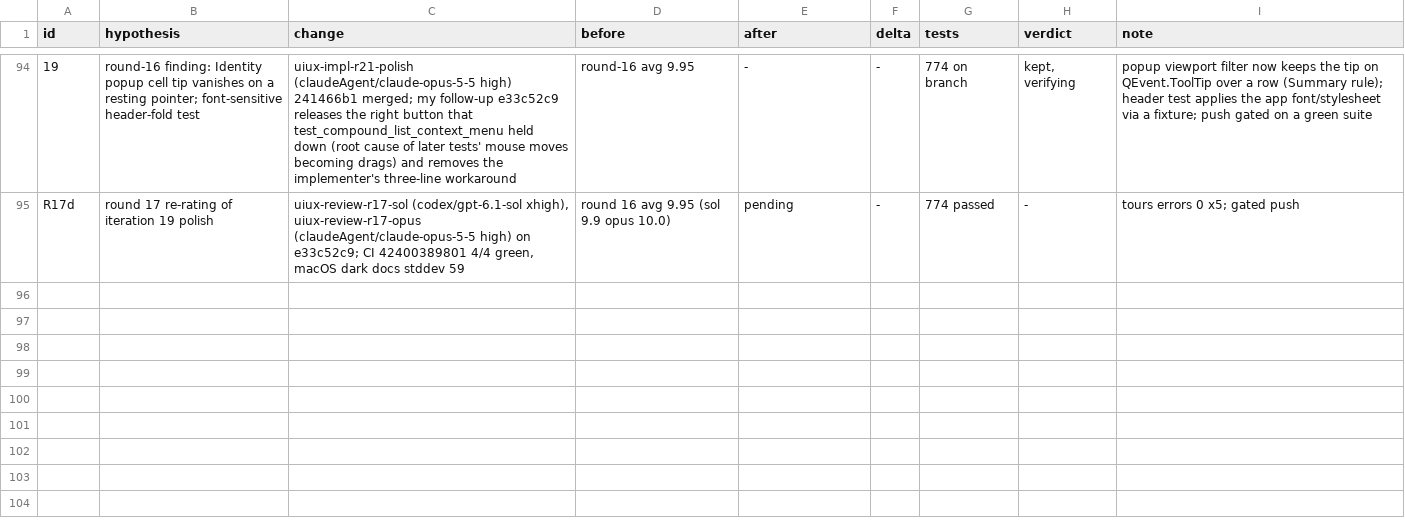
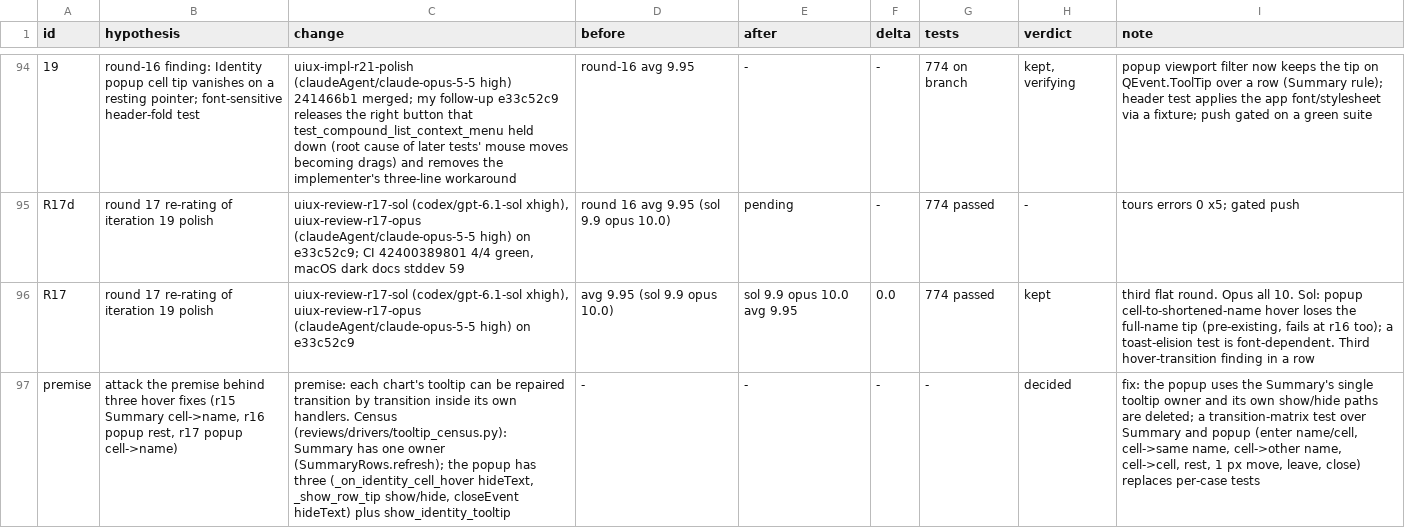
Before and after one commit to FrancisCrickInstitute/pMANIC, a TSV file: decision.tsv, drawn as a sheet; only a part is shown, gaps mark what is left out; the diff names each change by its address in the sheet, - before the commit and + after, or states it on an @@ line.

Commit message:
notes: round 17, premise census, iteration 20 brief

```diff
--- a/decision.tsv
+++ b/decision.tsv
+row 96: R17 | round 17 re-rating of iteration 19 polish | uiux-review-r17-sol (codex/gpt-6.1-sol xhigh), uiux-review-r17-opus (claudeAgent/claude-opus-5-5 high) on e33c52c9 | avg 9.95 (sol 9.9 opus 10.0) | sol 9.9 opus 10.0 avg 9.95 | 0.0 | 774 passed | kept | third flat round. Opus all 10. Sol: popup cell-to-shortened-name hover loses the full-name tip (pre-existing, fails at r16 too); a toast-elision test is font-dependent. Third hover-transition finding in a row
+row 97: premise | attack the premise behind three hover fixes (r15 Summary cell->name, r16 popup rest, r17 popup cell->name) | premise: each chart's tooltip can be repaired transition by transition inside its own handlers. Census (reviews/drivers/tooltip_census.py): Summary has one owner (SummaryRows.refresh); the popup has three (_on_identity_cell_hover hideText, _show_row_tip show/hide, closeEvent hideText) plus show_identity_tooltip | - | - | - | - | decided | fix: the popup uses the Summary's single tooltip owner and its own show/hide paths are deleted; a transition-matrix test over Summary and popup (enter name/cell, cell->same name, cell->other name, cell->cell, rest, 1 px move, leave, close) replaces per-case tests
```
Also changed, not shown: 3 other files.
